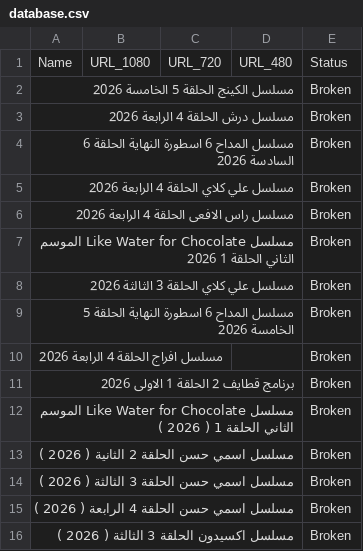
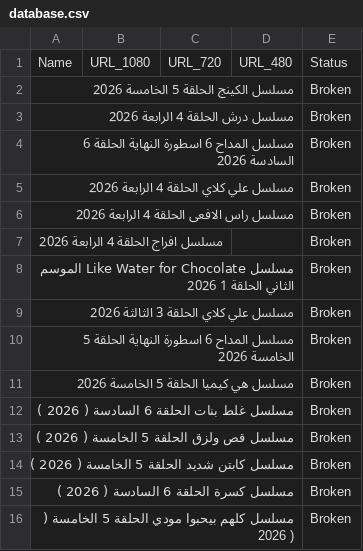
Before and after one commit to OmarLalgerino/Turkish-series-RS, a CSV file: database.csv, drawn as a sheet.

Commit message:
Update Movies Database

```diff
--- a/database.csv
+++ b/database.csv
@@ -6,2 +6,3 @@ Name,URL_1080,URL_720,URL_480,Status
 مسلسل راس الافعى الحلقة 4 الرابعة                                                                                                                                                 2026,,,,Broken
+مسلسل افراج الحلقة 4 الرابعة                                                                                                                                                 2026,,,,Broken
 مسلسل Like Water for Chocolate الموسم الثاني الحلقة 1                                                                                                                                                 2026,,,,Broken
@@ -9,8 +10,7 @@ Name,URL_1080,URL_720,URL_480,Status
 مسلسل المداح 6 اسطورة النهاية الحلقة 5 الخامسة                                                                                                                                                 2026,,,,Broken
-مسلسل افراج الحلقة 4 الرابعة                                                                                                                                                 2026,,,,Broken
-برنامج قطايف 2 الحلقة 1 الاولى                                                                                                                                                 2026,,,,Broken
-مسلسل Like Water for Chocolate الموسم الثاني الحلقة 1     ( 2026  ),,,,Broken
-مسلسل اسمي حسن الحلقة 2 الثانية     ( 2026  ),,,,Broken
-مسلسل اسمي حسن الحلقة 3 الثالثة     ( 2026  ),,,,Broken
-مسلسل اسمي حسن الحلقة 4 الرابعة     ( 2026  ),,,,Broken
-مسلسل اكسيدون الحلقة 3 الثالثة     ( 2026  ),,,,Broken
+مسلسل هي كيميا الحلقة 5 الخامسة                                                                                                                                                 2026,,,,Broken
+مسلسل غلط بنات الحلقة 6 السادسة     ( 2026  ),,,,Broken
+مسلسل قص ولزق الحلقة 5 الخامسة     ( 2026  ),,,,Broken
+مسلسل كابتن شديد الحلقة 5 الخامسة     ( 2026  ),,,,Broken
+مسلسل كسرة الحلقة 6 السادسة     ( 2026  ),,,,Broken
+مسلسل كلهم بيحبوا مودي الحلقة 5 الخامسة     ( 2026  ),,,,Broken
```
